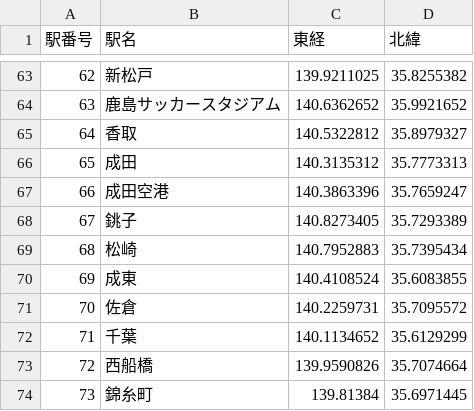
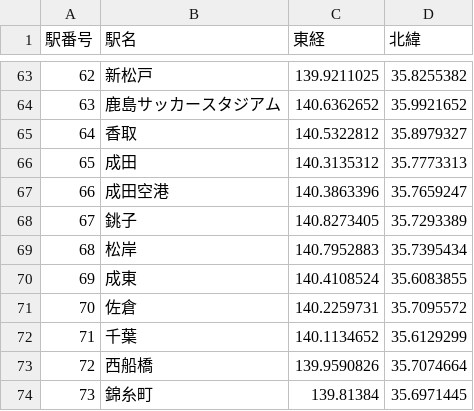
Before and after one commit to ochazuke1147/jr_path, a CSV file: route_data/st.csv, drawn as a sheet; only a part is shown, gaps mark what is left out.

```diff
--- a/route_data/st.csv
+++ b/route_data/st.csv
@@ -68,3 +68,3 @@
 67,銚子,140.8273405,35.7293389
-68,松崎,140.7952883,35.7395434
+68,松岸,140.7952883,35.7395434
 69,成東,140.4108524,35.6083855
```
Also changed, not shown: map/path_list.csv, route_data/route.csv, 5 other files.
